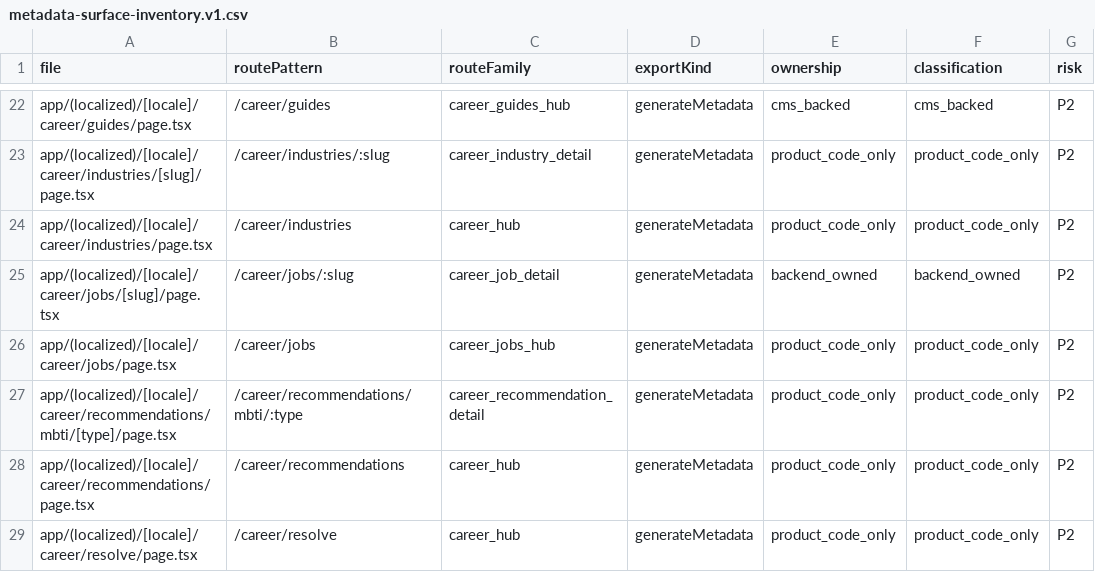
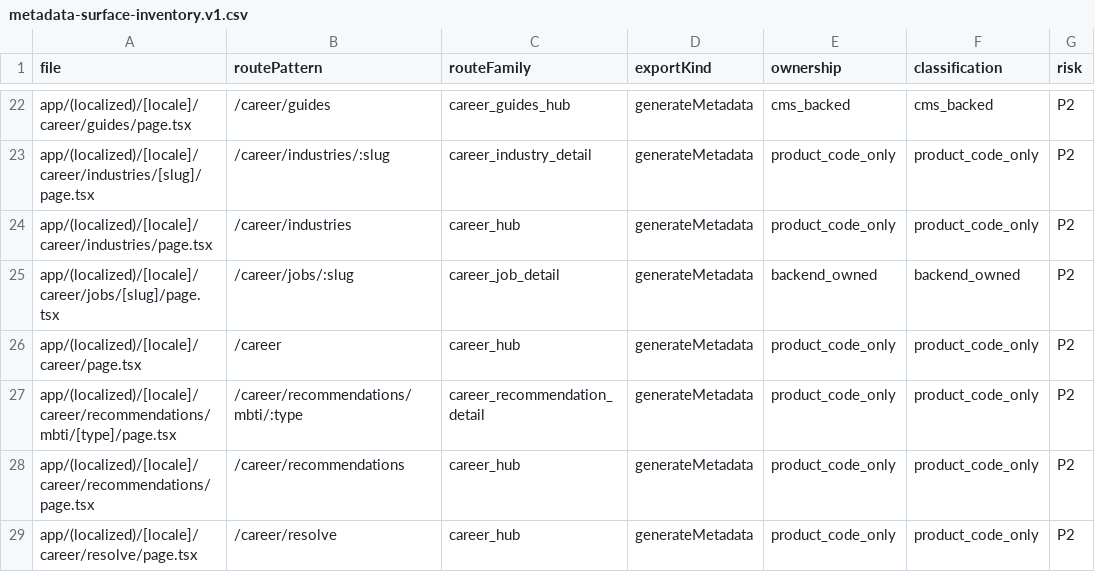
Before and after one commit to fermatmind/fap-web, a CSV file: docs/seo/generated/metadata-surface-inventory.v1.csv, drawn as a sheet; only a part is shown, gaps mark what is left out; the diff names each change by its address in the sheet, - before the commit and + after, or states it on an @@ line.

Commit message:
fix(career): make career root the occupation directory

```diff
--- a/docs/seo/generated/metadata-surface-inventory.v1.csv
+++ b/docs/seo/generated/metadata-surface-inventory.v1.csv
-A26 (file): app/(localized)/[locale]/career/jobs/page.tsx
+A26 (file): app/(localized)/[locale]/career/page.tsx
-B26 (routePattern): /career/jobs
+B26 (routePattern): /career
-C26 (routeFamily): career_jobs_hub
+C26 (routeFamily): career_hub
```
Also changed, not shown: 26 other files.
